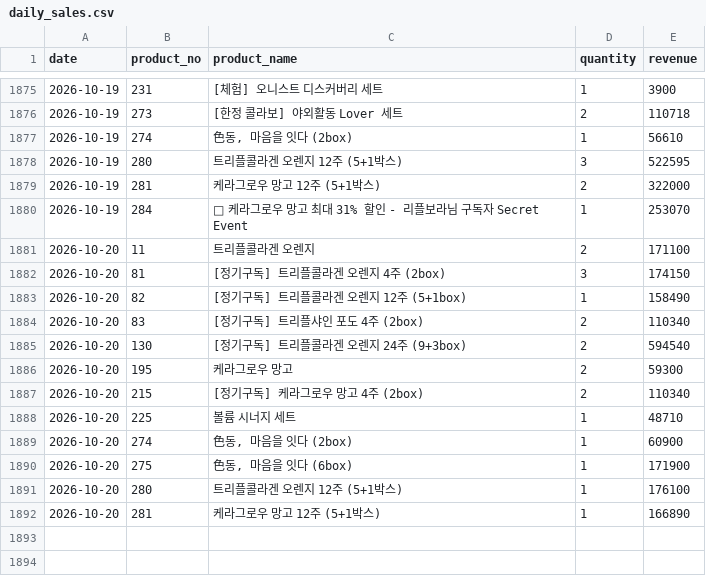
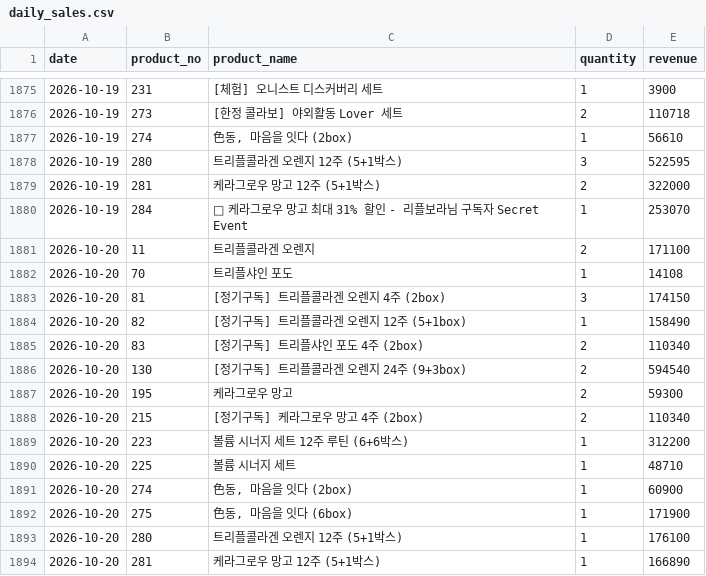
Before and after one commit to kaioh1010/cafe24-tracker, a CSV file: data/daily_sales.csv, drawn as a sheet; only a part is shown, gaps mark what is left out.

```diff
--- a/data/daily_sales.csv
+++ b/data/daily_sales.csv
@@ -1881,2 +1881,3 @@ date,product_no,product_name,quantity,revenue
 2026-10-20,11,트리플콜라겐 오렌지,2,171100
+2026-10-20,70,트리플샤인 포도,1,14108
 2026-10-20,81,[정기구독] 트리플콜라겐 오렌지 4주 (2box),3,174150
@@ -1887,2 +1888,3 @@ date,product_no,product_name,quantity,revenue
 2026-10-20,215,[정기구독] 케라그로우 망고 4주 (2box),2,110340
+2026-10-20,223,볼륨 시너지 세트  12주 루틴 (6+6박스),1,312200
 2026-10-20,225,볼륨 시너지 세트,1,48710
```
Also changed, not shown: data/daily_first_products.csv, data/daily_summary.csv.
